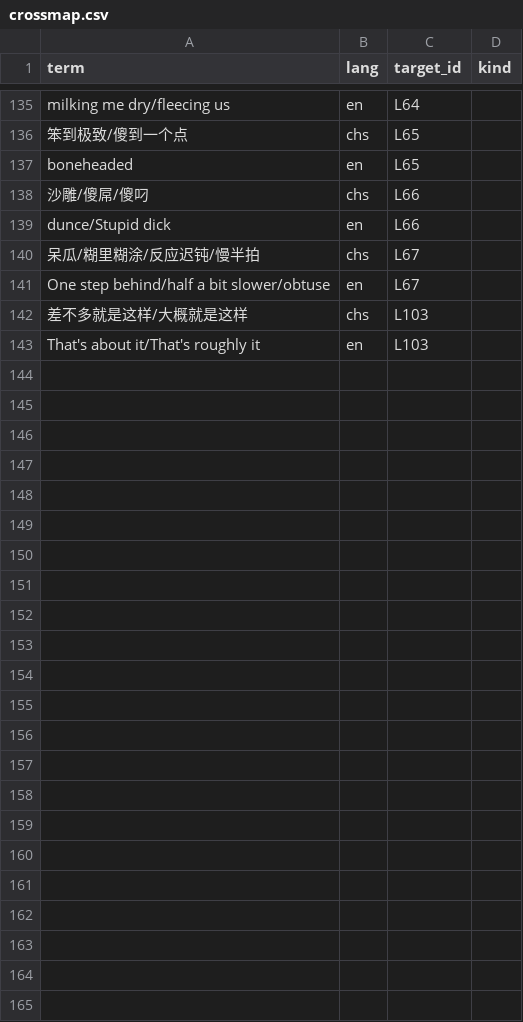
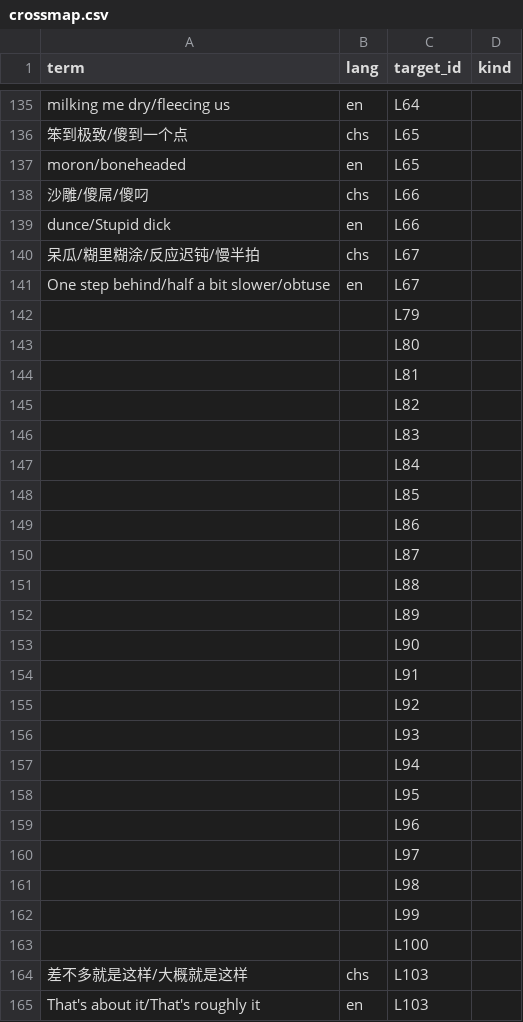
Before and after one commit to Joker9405/Can-Tong, a CSV file: data/crossmap.csv, drawn as a sheet; only a part is shown, gaps mark what is left out; the diff covers the shown part only.

```diff
--- a/data/crossmap.csv
+++ b/data/crossmap.csv
@@ -136,3 +136,3 @@ milking me dry/fleecing us,en,L64,
 笨到极致/傻到一个点,chs,L65,
-boneheaded,en,L65,
+moron/boneheaded ,en,L65,
 沙雕/傻屌/傻叼,chs,L66,
@@ -141,2 +141,24 @@ dunce/Stupid dick,en,L66,
 One step behind/half a bit slower/obtuse,en,L67,
+,,L79,
+,,L80,
+,,L81,
+,,L82,
+,,L83,
+,,L84,
+,,L85,
+,,L86,
+,,L87,
+,,L88,
+,,L89,
+,,L90,
+,,L91,
+,,L92,
+,,L93,
+,,L94,
+,,L95,
+,,L96,
+,,L97,
+,,L98,
+,,L99,
+,,L100,
 差不多就是这样/大概就是这样,chs,L103,
```
Also changed, not shown: 4 added rows, 4 removed rows, 13 moved rows and 9 edited cells elsewhere in this file, data/examples.csv, data/lexeme.csv.
